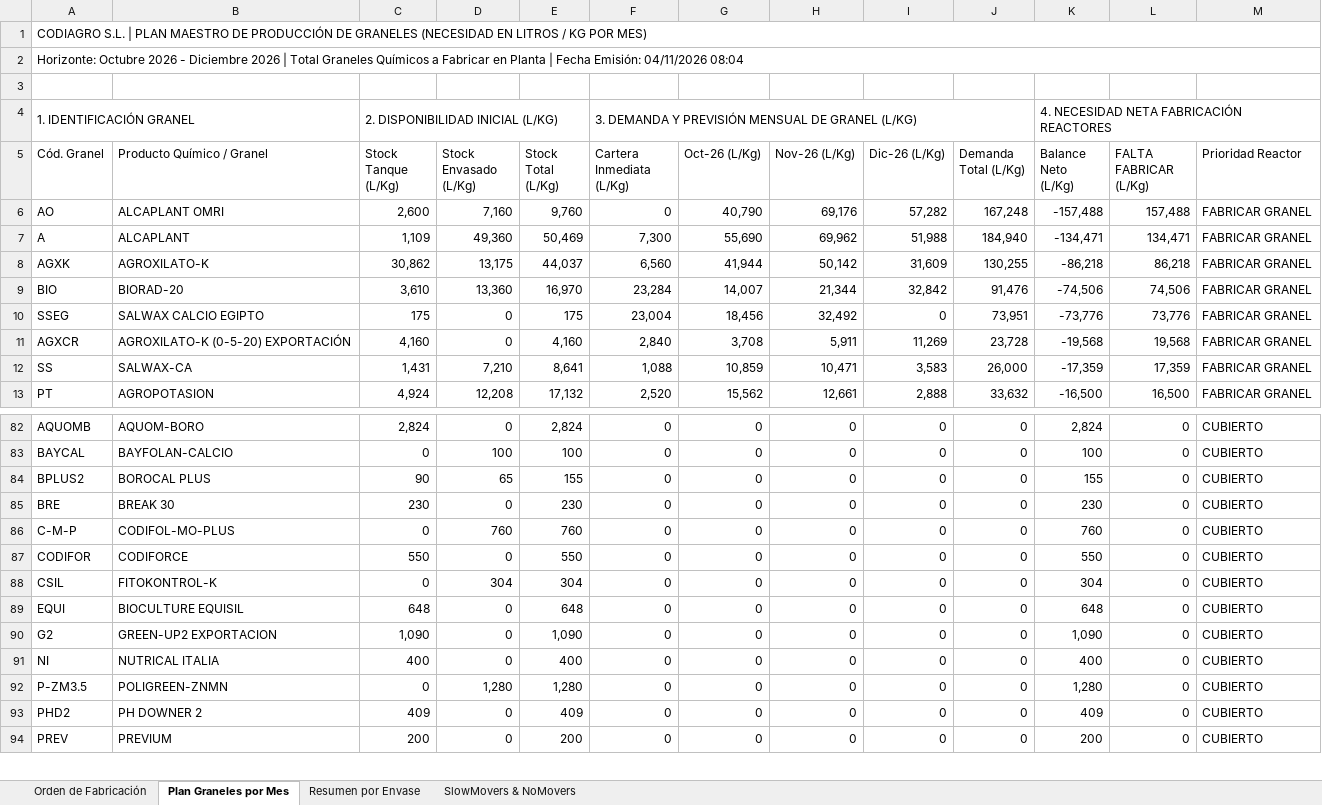
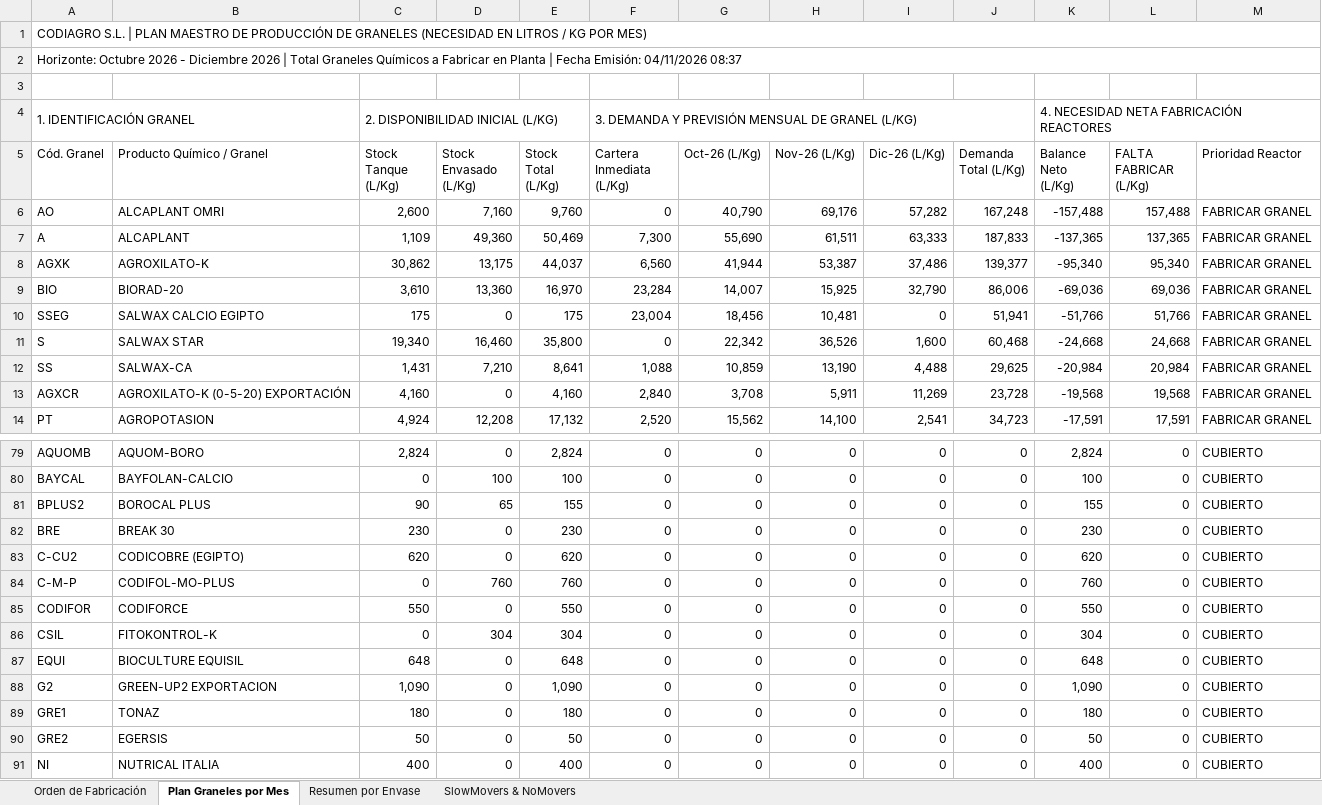
Before and after one commit to codiagrooscar/dashboard-presupuesto-2026, an Excel workbook: Orden_Fabricacion_MRP_Codiagro.xlsx, sheet Plan Graneles por Mes, drawn as a sheet; only a part is shown, gaps mark what is left out; the shorter side is filled out with more unchanged rows; values as stored, in another font and other column widths than the file's, no cell formats; removed rows and columns are numbered as before the commit, all else as after; the diff covers the shown part only; the diff names each change by its address in the sheet, - before the commit and + after, or states it on an @@ line.

```diff
--- a/Orden_Fabricacion_MRP_Codiagro.xlsx (sheet Plan Graneles por Mes)
+++ b/Orden_Fabricacion_MRP_Codiagro.xlsx (sheet Plan Graneles por Mes)
-A2 (Cód. Granel): …Emisión: 04/11/2026 08:04
+A2 (Cód. Granel): …Emisión: 04/11/2026 08:37
-H7 (Nov-26 (L/Kg)): 69,962
+H7 (Nov-26 (L/Kg)): 61,511
-I7 (Dic-26 (L/Kg)): 51,988
+I7 (Dic-26 (L/Kg)): 63,333
-J7 (Demanda Total (L/Kg)): 184,940
+J7 (Demanda Total (L/Kg)): 187,833
-K7 (Balance Neto (L/Kg)): -134,471
+K7 (Balance Neto (L/Kg)): -137,365
-L7 (FALTA FABRICAR (L/Kg)): 134,471
+L7 (FALTA FABRICAR (L/Kg)): 137,365
-H8 (Nov-26 (L/Kg)): 50,142
+H8 (Nov-26 (L/Kg)): 53,387
-I8 (Dic-26 (L/Kg)): 31,609
+I8 (Dic-26 (L/Kg)): 37,486
-J8 (Demanda Total (L/Kg)): 130,255
+J8 (Demanda Total (L/Kg)): 139,377
-K8 (Balance Neto (L/Kg)): -86,218
+K8 (Balance Neto (L/Kg)): -95,340
-L8 (FALTA FABRICAR (L/Kg)): 86,218
+L8 (FALTA FABRICAR (L/Kg)): 95,340
-H9 (Nov-26 (L/Kg)): 21,344
+H9 (Nov-26 (L/Kg)): 15,925
-I9 (Dic-26 (L/Kg)): 32,842
+I9 (Dic-26 (L/Kg)): 32,790
-J9 (Demanda Total (L/Kg)): 91,476
+J9 (Demanda Total (L/Kg)): 86,006
-K9 (Balance Neto (L/Kg)): -74,506
+K9 (Balance Neto (L/Kg)): -69,036
-L9 (FALTA FABRICAR (L/Kg)): 74,506
+L9 (FALTA FABRICAR (L/Kg)): 69,036
-H10 (Nov-26 (L/Kg)): 32,492
+H10 (Nov-26 (L/Kg)): 10,481
-J10 (Demanda Total (L/Kg)): 73,951
+J10 (Demanda Total (L/Kg)): 51,941
-K10 (Balance Neto (L/Kg)): -73,776
+K10 (Balance Neto (L/Kg)): -51,766
-L10 (FALTA FABRICAR (L/Kg)): 73,776
+L10 (FALTA FABRICAR (L/Kg)): 51,766
+row 11: S | SALWAX STAR | 19,340 | 16,460 | 35,800 | 0 | 22,342 | 36,526 | 1,600 | 60,468 | -24,668 | 24,668 | FABRICAR GRANEL
+row 12: SS | SALWAX-CA | 1,431 | 7,210 | 8,641 | 1,088 | 10,859 | 13,190 | 4,488 | 29,625 | -20,984 | 20,984 | FABRICAR GRANEL
-row 12: SS | SALWAX-CA | 1,431 | 7,210 | 8,641 | 1,088 | 10,859 | 10,471 | 3,583 | 26,000 | -17,359 | 17,359 | FABRICAR GRANEL
-H14 (Nov-26 (L/Kg)): 12,661
+H14 (Nov-26 (L/Kg)): 14,100
-I14 (Dic-26 (L/Kg)): 2,888
+I14 (Dic-26 (L/Kg)): 2,541
-J14 (Demanda Total (L/Kg)): 33,632
+J14 (Demanda Total (L/Kg)): 34,723
-K14 (Balance Neto (L/Kg)): -16,500
+K14 (Balance Neto (L/Kg)): -17,591
-L14 (FALTA FABRICAR (L/Kg)): 16,500
+L14 (FALTA FABRICAR (L/Kg)): 17,591
+row 83: C-CU2 | CODICOBRE (EGIPTO) | 620 | 0 | 620 | 0 | 0 | 0 | 0 | 0 | 620 | 0 | CUBIERTO
+row 89: GRE1 | TONAZ | 180 | 0 | 180 | 0 | 0 | 0 | 0 | 0 | 180 | 0 | CUBIERTO
+row 90: GRE2 | EGERSIS | 50 | 0 | 50 | 0 | 0 | 0 | 0 | 0 | 50 | 0 | CUBIERTO
```
Also changed, not shown: 16 added rows, 20 removed rows and 66 edited cells elsewhere in this sheet, sheet Orden de Fabricación, sheet SlowMovers & NoMovers, sheet Resumen por Envase, cell formats, 5 other files.
